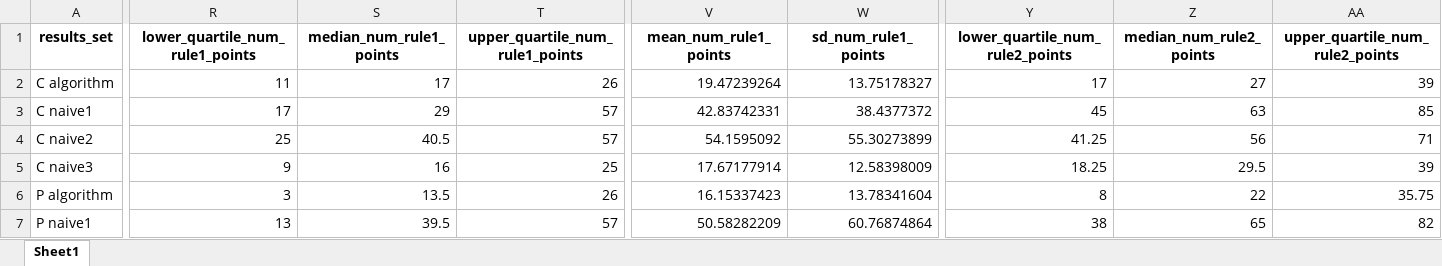
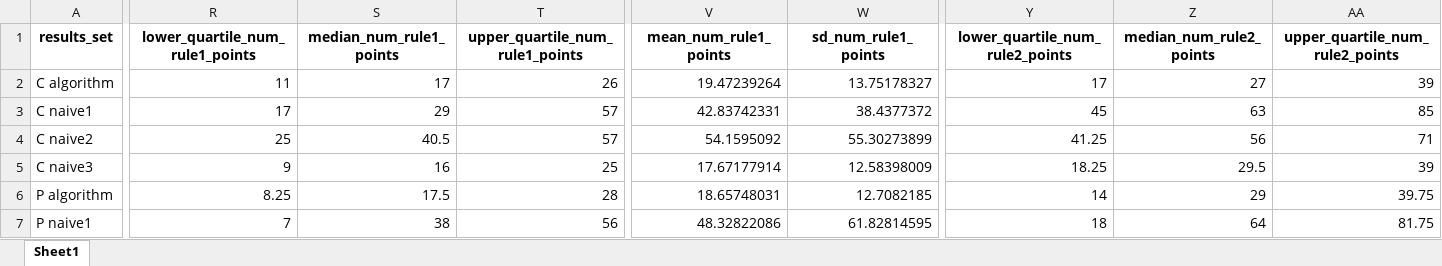
Before and after one commit to ImogenConnorHelleur/autospc-results, an Excel workbook: data/outputs/full_results/summary_results_all.xlsx, sheet Sheet1, drawn as a sheet; only a part is shown, gaps mark what is left out; values as stored, in another font and other column widths than the file's, no borders; the diff covers the shown part only; the diff names each change by its address in the sheet, - before the commit and + after, or states it on an @@ line.

```diff
--- a/data/outputs/full_results/summary_results_all.xlsx (sheet Sheet1)
+++ b/data/outputs/full_results/summary_results_all.xlsx (sheet Sheet1)
-R6 (lower_quartile_num_rule1_points): 3
+R6 (lower_quartile_num_rule1_points): 8.25
-S6 (median_num_rule1_points): 13.5
+S6 (median_num_rule1_points): 17.5
-T6 (upper_quartile_num_rule1_points): 26
+T6 (upper_quartile_num_rule1_points): 28
-V6 (mean_num_rule1_points): 16.15337423
+V6 (mean_num_rule1_points): 18.65748031
-W6 (sd_num_rule1_points): 13.78341604
+W6 (sd_num_rule1_points): 12.7082185
-Y6 (lower_quartile_num_rule2_points): 8
+Y6 (lower_quartile_num_rule2_points): 14
-Z6 (median_num_rule2_points): 22
+Z6 (median_num_rule2_points): 29
-AA6 (upper_quartile_num_rule2_points): 35.75
+AA6 (upper_quartile_num_rule2_points): 39.75
-R7 (lower_quartile_num_rule1_points): 13
+R7 (lower_quartile_num_rule1_points): 7
-S7 (median_num_rule1_points): 39.5
+S7 (median_num_rule1_points): 38
-T7 (upper_quartile_num_rule1_points): 57
+T7 (upper_quartile_num_rule1_points): 56
-V7 (mean_num_rule1_points): 50.58282209
+V7 (mean_num_rule1_points): 48.32822086
-W7 (sd_num_rule1_points): 60.76874864
+W7 (sd_num_rule1_points): 61.82814595
-Y7 (lower_quartile_num_rule2_points): 38
+Y7 (lower_quartile_num_rule2_points): 18
-Z7 (median_num_rule2_points): 65
+Z7 (median_num_rule2_points): 64
-AA7 (upper_quartile_num_rule2_points): 82
+AA7 (upper_quartile_num_rule2_points): 81.75
```
Also changed, not shown: 75 edited cells elsewhere in this sheet, data/outputs/full_results/full_results_all.xlsx, data/outputs/full_results/summary_results_all_wm.xlsx, 12 other files.
